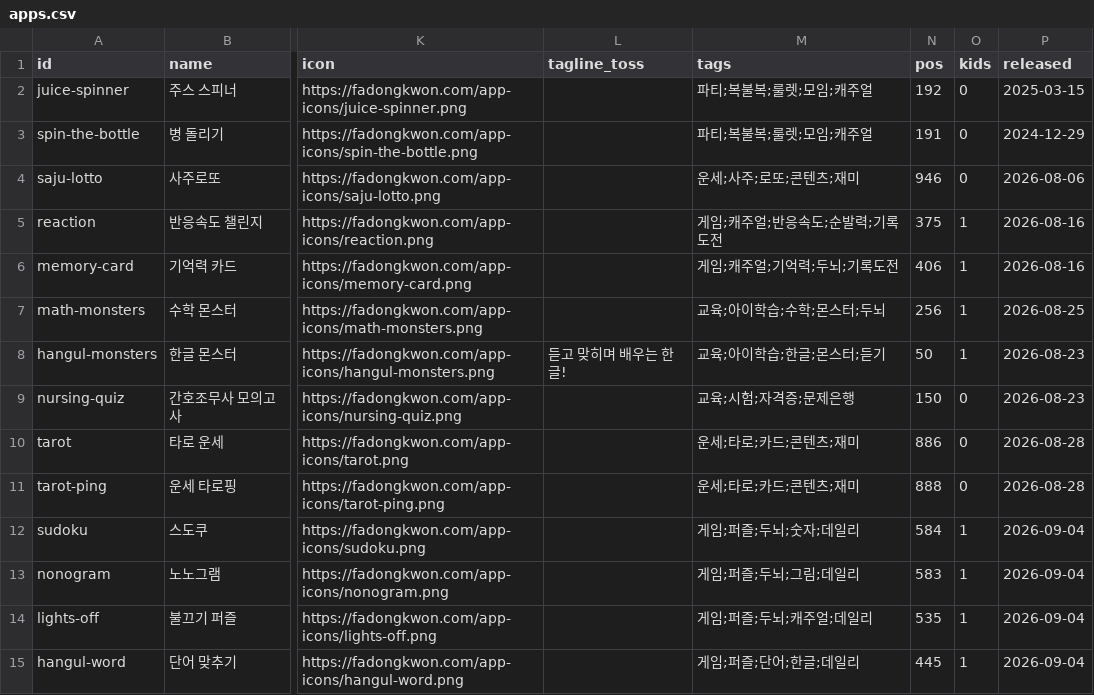
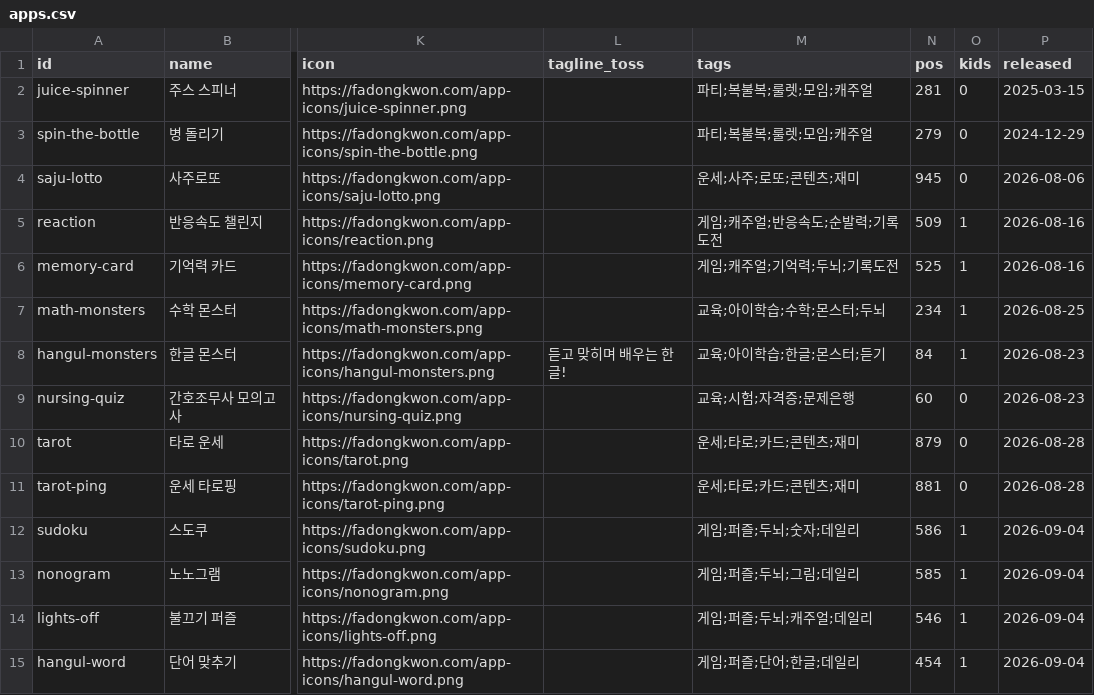
Before and after one commit to fadongkwon-soft/fadongkwon-soft.github.io, a CSV file: apps.csv, drawn as a sheet; only a part is shown, gaps mark what is left out; the diff covers the shown part only; the diff names each change by its address in the sheet, - before the commit and + after, or states it on an @@ line.

```diff
--- a/apps.csv
+++ b/apps.csv
-N2 (pos): 192
+N2 (pos): 281
-N3 (pos): 191
+N3 (pos): 279
-N4 (pos): 946
+N4 (pos): 945
-N5 (pos): 375
+N5 (pos): 509
-N6 (pos): 406
+N6 (pos): 525
-N7 (pos): 256
+N7 (pos): 234
-N8 (pos): 50
+N8 (pos): 84
-N9 (pos): 150
+N9 (pos): 60
-N10 (pos): 886
+N10 (pos): 879
-N11 (pos): 888
+N11 (pos): 881
-N12 (pos): 584
+N12 (pos): 586
-N13 (pos): 583
+N13 (pos): 585
-N14 (pos): 535
+N14 (pos): 546
-N15 (pos): 445
+N15 (pos): 454
```
Also changed, not shown: 6 added rows and 73 edited cells elsewhere in this file, 13 other files.
